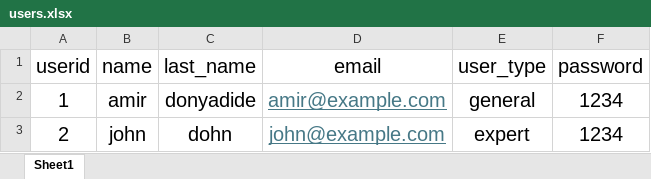
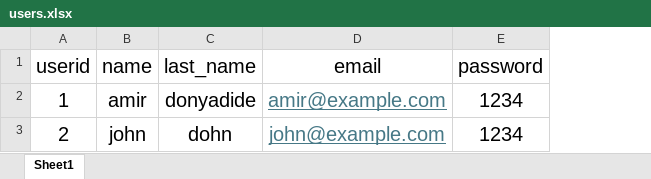
Before and after one commit to AmirDonyadide/SE4G, an Excel workbook: data/users.xlsx, sheet Sheet1, drawn as a sheet; values as stored, in another font and other column widths than the file's, no borders; the diff names each change by its address in the sheet, - before the commit and + after, or states it on an @@ line.

```diff
--- a/data/users.xlsx (sheet Sheet1)
+++ b/data/users.xlsx (sheet Sheet1)
-column E (user_type), rows 2-3: general | expert
```
Also changed, not shown: 5 other files.
